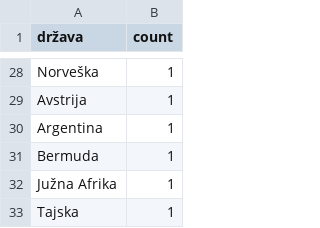
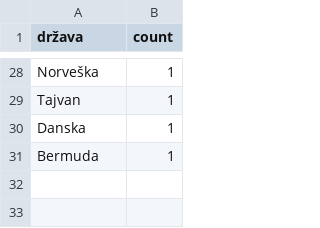
Before and after one commit to MaksRozman7/ProjektnaNaloga, a CSV file: porazdelitev_držav.csv, drawn as a sheet; only a part is shown, gaps mark what is left out; removed rows and columns are numbered as before the commit, all else as after; the diff covers the shown part only; the diff names each change by its address in the sheet, - before the commit and + after, or states it on an @@ line.

```diff
--- a/porazdelitev_držav.csv
+++ b/porazdelitev_držav.csv
-A29 (država): Avstrija
+A29 (država): Tajvan
-A30 (država): Argentina
+A30 (država): Danska
-row 32: Južna Afrika | 1
-row 33: Tajska | 1
```
Also changed, not shown: 9 added rows, 9 removed rows and 16 edited cells elsewhere in this file, porazdelitev_industrij.csv, porazdelitev_sektorjev.csv, 5 other files.
